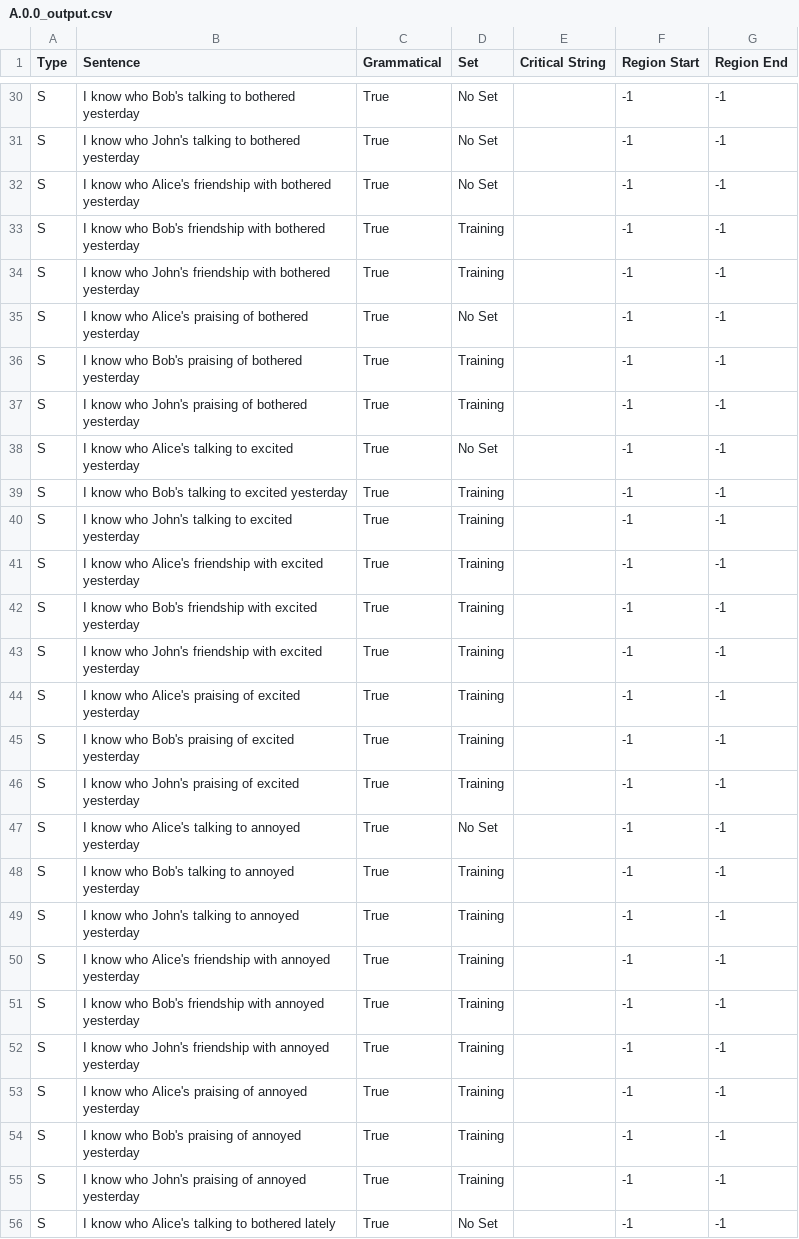
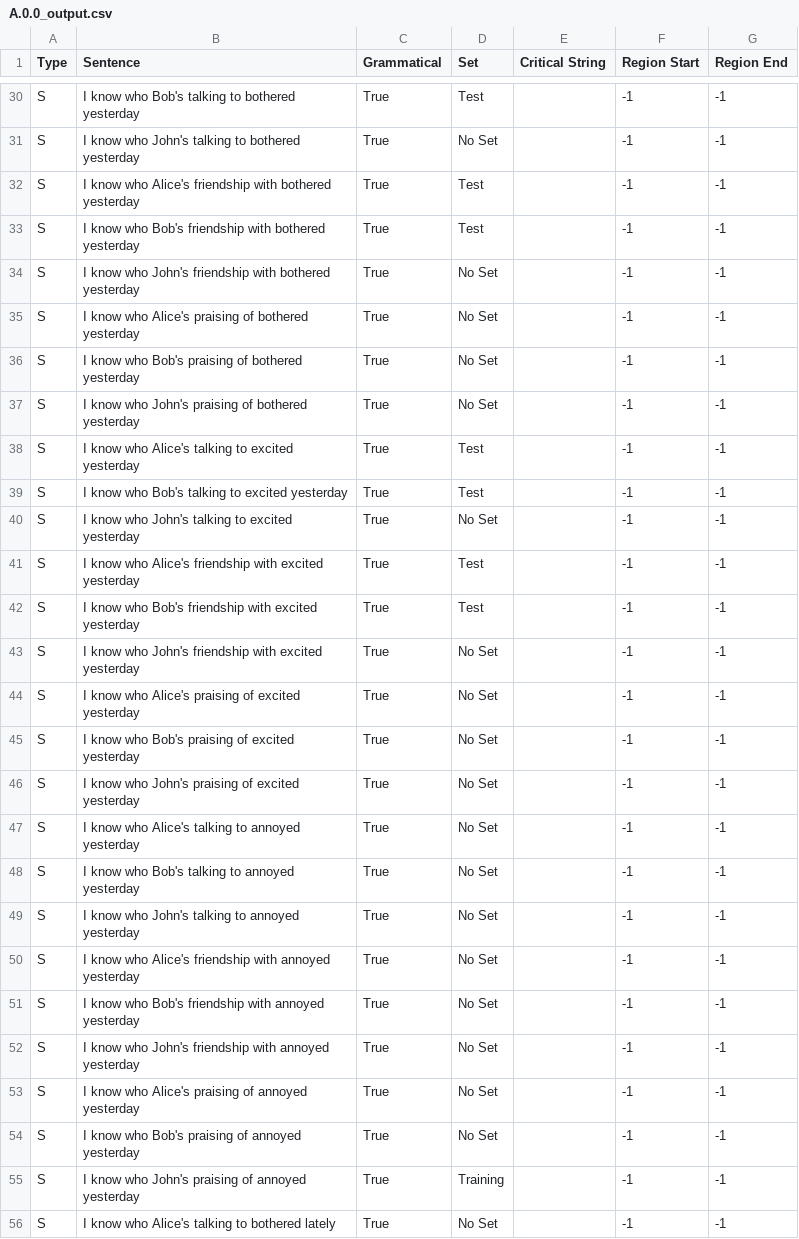
Before and after one commit to umd-psycholing/lm-syntactic-generalization, a CSV file: data/cfg-output/A.0.0_output.csv, drawn as a sheet; only a part is shown, gaps mark what is left out; the diff covers the shown part only; the diff names each change by its address in the sheet, - before the commit and + after, or states it on an @@ line.

```diff
--- a/data/cfg-output/A.0.0_output.csv
+++ b/data/cfg-output/A.0.0_output.csv
-D30 (Set): No Set
+D30 (Set): Test
-D32 (Set): No Set
+D32 (Set): Test
-D33 (Set): Training
+D33 (Set): Test
-D34 (Set): Training
+D34 (Set): No Set
-D36:D37 (Set): Training
+D36:D37 (Set): No Set
-D38 (Set): No Set
+D38 (Set): Test
-D39 (Set): Training
+D39 (Set): Test
-D40 (Set): Training
+D40 (Set): No Set
-D41:D42 (Set): Training
+D41:D42 (Set): Test
-D43:D46 (Set): Training
+D43:D46 (Set): No Set
-D48:D54 (Set): Training
+D48:D54 (Set): No Set
```
Also changed, not shown: 27 edited cells elsewhere in this file, data/cfg-output/A.1.2_output.csv, data/cfg-output/A.1.4_output.csv, 12 other files.
